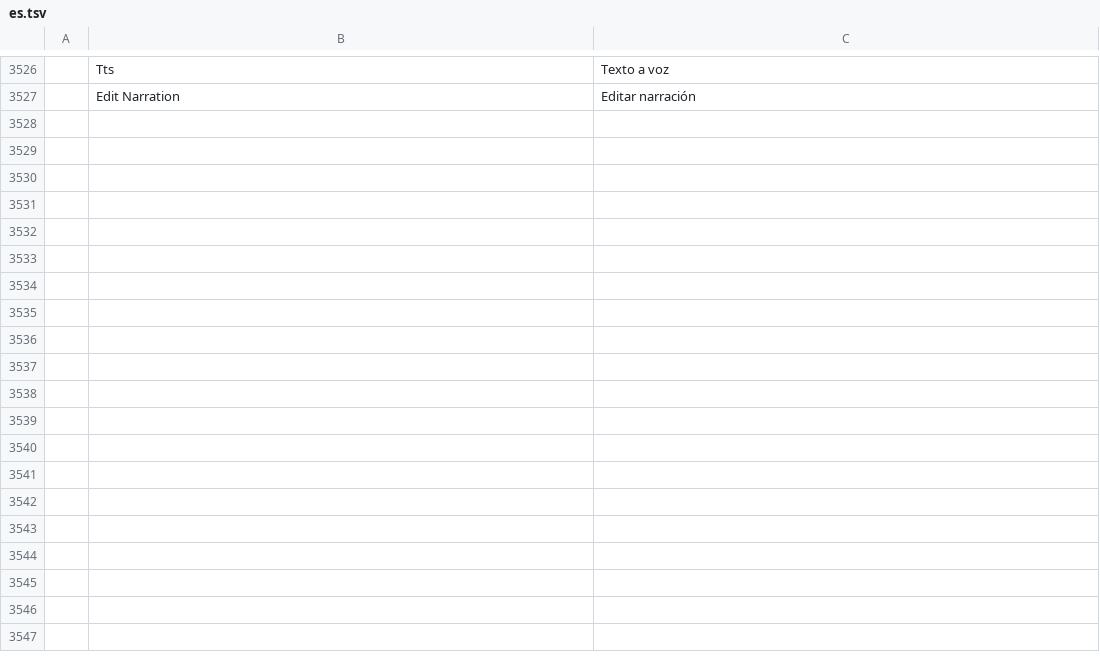
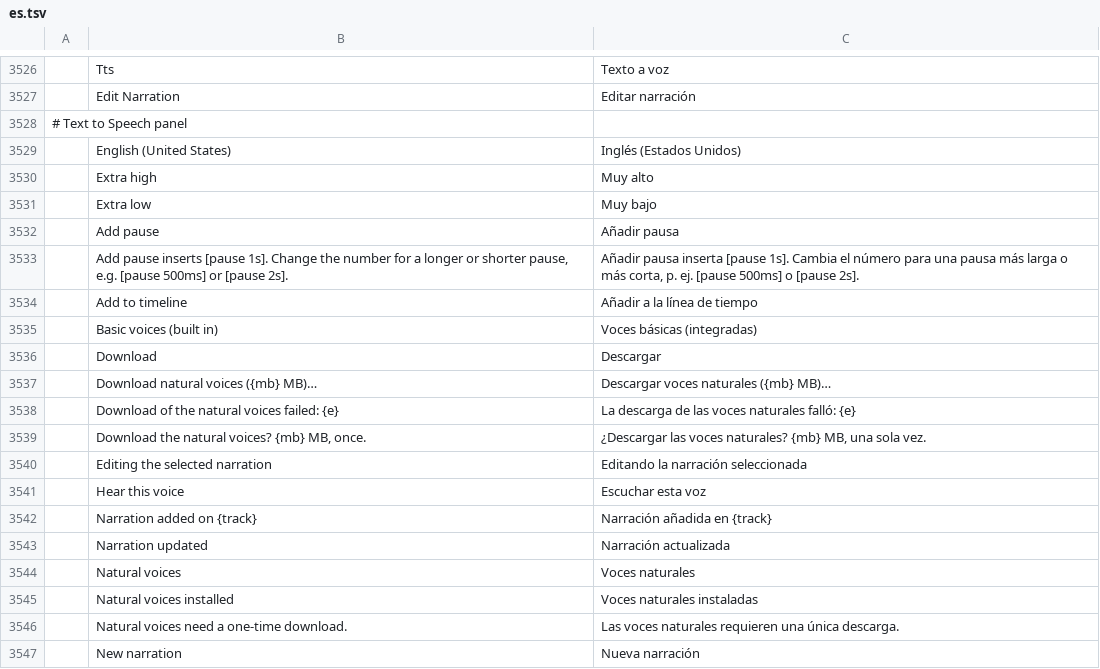
Before and after one commit to guloff/jilo-studio, a TSV file: crates/ui-egui/src/i18n/es.tsv, drawn as a sheet; only a part is shown, gaps mark what is left out; the diff covers the shown part only; the diff names each change by its address in the sheet, - before the commit and + after, or states it on an @@ line.

Commit message:
UI: the Text to Speech panel is translated (#278 follow-up)
Its labels, buttons, hints and status lines go through tl!/tlf!, vocal
pitches and language names through i18n::t (and join the dynamic-name
coverage test); Spanish added for all of them.

```diff
--- a/crates/ui-egui/src/i18n/es.tsv
+++ b/crates/ui-egui/src/i18n/es.tsv
+row 3528: # Text to Speech panel
+row 3529:  | English (United States) | Inglés (Estados Unidos)
+row 3530:  | Extra high | Muy alto
+row 3531:  | Extra low | Muy bajo
+row 3532:  | Add pause | Añadir pausa
+row 3533:  | Add pause inserts [pause 1s]. Change the number for a longer or shorter pause, e.g. [pause 500ms] or [pause 2s]. | Añadir pausa inserta [pause 1s]. Cambia el número para una pausa más larga o más corta, p. ej. [pause 500ms] o [pause 2s].
+row 3534:  | Add to timeline | Añadir a la línea de tiempo
+row 3535:  | Basic voices (built in) | Voces básicas (integradas)
+row 3536:  | Download | Descargar
+row 3537:  | Download natural voices ({mb} MB)… | Descargar voces naturales ({mb} MB)…
+row 3538:  | Download of the natural voices failed: {e} | La descarga de las voces naturales falló: {e}
+row 3539:  | Download the natural voices? {mb} MB, once. | ¿Descargar las voces naturales? {mb} MB, una sola vez.
+row 3540:  | Editing the selected narration | Editando la narración seleccionada
+row 3541:  | Hear this voice | Escuchar esta voz
+row 3542:  | Narration added on {track} | Narración añadida en {track}
+row 3543:  | Narration updated | Narración actualizada
+row 3544:  | Natural voices | Voces naturales
+row 3545:  | Natural voices installed | Voces naturales instaladas
+row 3546:  | Natural voices need a one-time download. | Las voces naturales requieren una única descarga.
+row 3547:  | New narration | Nueva narración
```
Also changed, not shown: 9 added rows elsewhere in this file, 2 other files.
